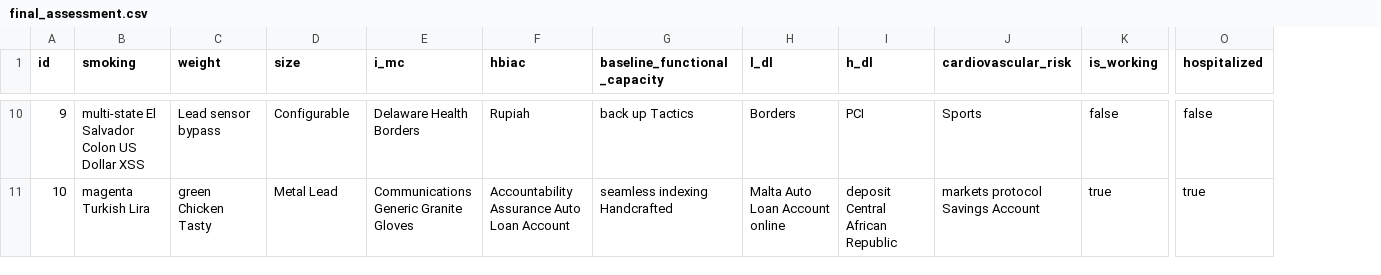
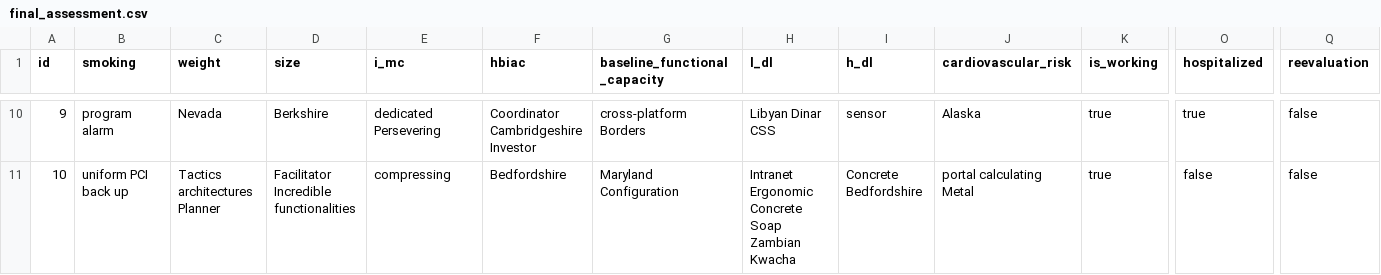
Before and after one commit to Sergiocr16/CardioRehabCR, a CSV file: src/main/resources/config/liquibase/fake-data/final_assessment.csv, drawn as a sheet; only a part is shown, gaps mark what is left out; the diff covers the shown part only; the diff names each change by its address in the sheet, - before the commit and + after, or states it on an @@ line.

```diff
--- a/src/main/resources/config/liquibase/fake-data/final_assessment.csv
+++ b/src/main/resources/config/liquibase/fake-data/final_assessment.csv
+column Q (reevaluation), rows 10-11: false | false
-B10 (smoking): multi-state El Salvador Colon US Dollar XSS
+B10 (smoking): program alarm
-C10 (weight): Lead sensor bypass
+C10 (weight): Nevada
-D10 (size): Configurable
+D10 (size): Berkshire
-E10 (i_mc): Delaware Health Borders
+E10 (i_mc): dedicated Persevering
-F10 (hbiac): Rupiah
+F10 (hbiac): Coordinator Cambridgeshire Investor
-G10 (baseline_functional_capacity): back up Tactics
+G10 (baseline_functional_capacity): cross-platform Borders
-H10 (l_dl): Borders
+H10 (l_dl): Libyan Dinar CSS
-I10 (h_dl): PCI
+I10 (h_dl): sensor
-J10 (cardiovascular_risk): Sports
+J10 (cardiovascular_risk): Alaska
-K10 (is_working): false
+K10 (is_working): true
-O10 (hospitalized): false
+O10 (hospitalized): true
-B11 (smoking): magenta Turkish Lira
+B11 (smoking): uniform PCI back up
-C11 (weight): green Chicken Tasty
+C11 (weight): Tactics architectures Planner
-D11 (size): Metal Lead
+D11 (size): Facilitator Incredible functionalities
-E11 (i_mc): Communications Generic Granite Gloves
+E11 (i_mc): compressing
-F11 (hbiac): Accountability Assurance Auto Loan Account
+F11 (hbiac): Bedfordshire
-G11 (baseline_functional_capacity): seamless indexing Handcrafted
+G11 (baseline_functional_capacity): Maryland Configuration
-H11 (l_dl): Malta Auto Loan Account online
+H11 (l_dl): Intranet Ergonomic Concrete Soap Zambian Kwacha
-I11 (h_dl): deposit Central African Republic
+I11 (h_dl): Concrete Bedfordshire
-J11 (cardiovascular_risk): markets protocol Savings Account
+J11 (cardiovascular_risk): portal calculating Metal
-O11 (hospitalized): true
+O11 (hospitalized): false
```
Also changed, not shown: 105 edited cells elsewhere in this file, 49 other files.
